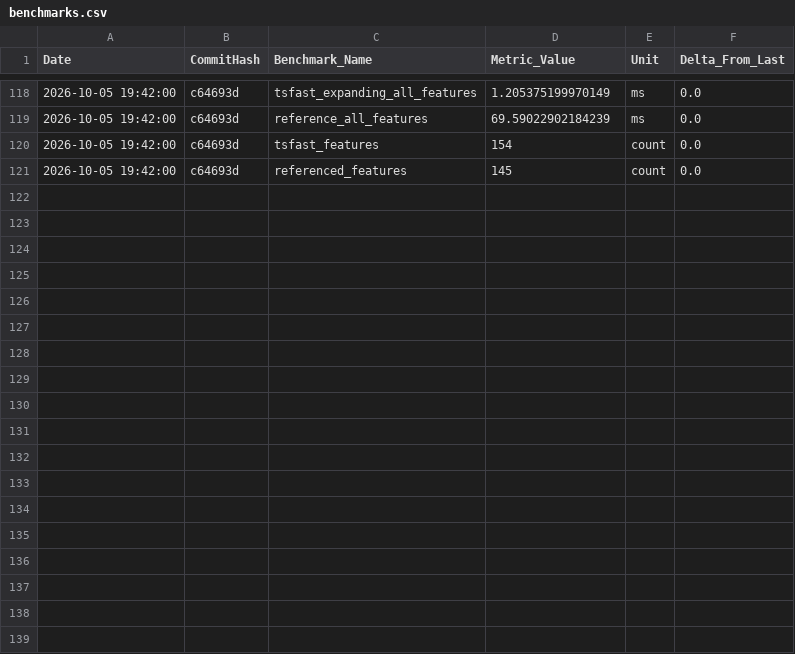
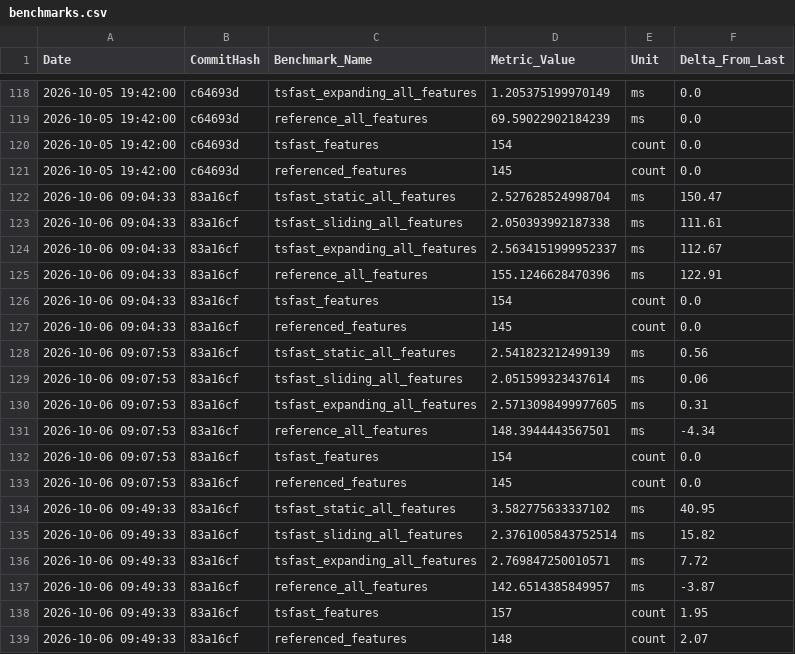
Before and after one commit to thelonesomeprogrammer/tsfast, a CSV file: .jules/benchmarks.csv, drawn as a sheet; only a part is shown, gaps mark what is left out.

```diff
--- a/.jules/benchmarks.csv
+++ b/.jules/benchmarks.csv
@@ -121 +121,19 @@ Date,CommitHash,Benchmark_Name,Metric_Value,Unit,Delta_From_Last
 2026-10-05 19:42:00,c64693d,referenced_features,145,count,0.0
+2026-10-06 09:04:33,83a16cf,tsfast_static_all_features,2.527628524998704,ms,150.47
+2026-10-06 09:04:33,83a16cf,tsfast_sliding_all_features,2.050393992187338,ms,111.61
+2026-10-06 09:04:33,83a16cf,tsfast_expanding_all_features,2.5634151999952337,ms,112.67
+2026-10-06 09:04:33,83a16cf,reference_all_features,155.1246628470396,ms,122.91
+2026-10-06 09:04:33,83a16cf,tsfast_features,154,count,0.0
+2026-10-06 09:04:33,83a16cf,referenced_features,145,count,0.0
+2026-10-06 09:07:53,83a16cf,tsfast_static_all_features,2.541823212499139,ms,0.56
+2026-10-06 09:07:53,83a16cf,tsfast_sliding_all_features,2.051599323437614,ms,0.06
+2026-10-06 09:07:53,83a16cf,tsfast_expanding_all_features,2.5713098499977605,ms,0.31
+2026-10-06 09:07:53,83a16cf,reference_all_features,148.3944443567501,ms,-4.34
+2026-10-06 09:07:53,83a16cf,tsfast_features,154,count,0.0
+2026-10-06 09:07:53,83a16cf,referenced_features,145,count,0.0
+2026-10-06 09:49:33,83a16cf,tsfast_static_all_features,3.582775633337102,ms,40.95
+2026-10-06 09:49:33,83a16cf,tsfast_sliding_all_features,2.3761005843752514,ms,15.82
+2026-10-06 09:49:33,83a16cf,tsfast_expanding_all_features,2.769847250010571,ms,7.72
+2026-10-06 09:49:33,83a16cf,reference_all_features,142.6514385849957,ms,-3.87
+2026-10-06 09:49:33,83a16cf,tsfast_features,157,count,1.95
+2026-10-06 09:49:33,83a16cf,referenced_features,148,count,2.07
```
Also changed, not shown: .jules/feature_benchmarks.csv, 13 other files.
